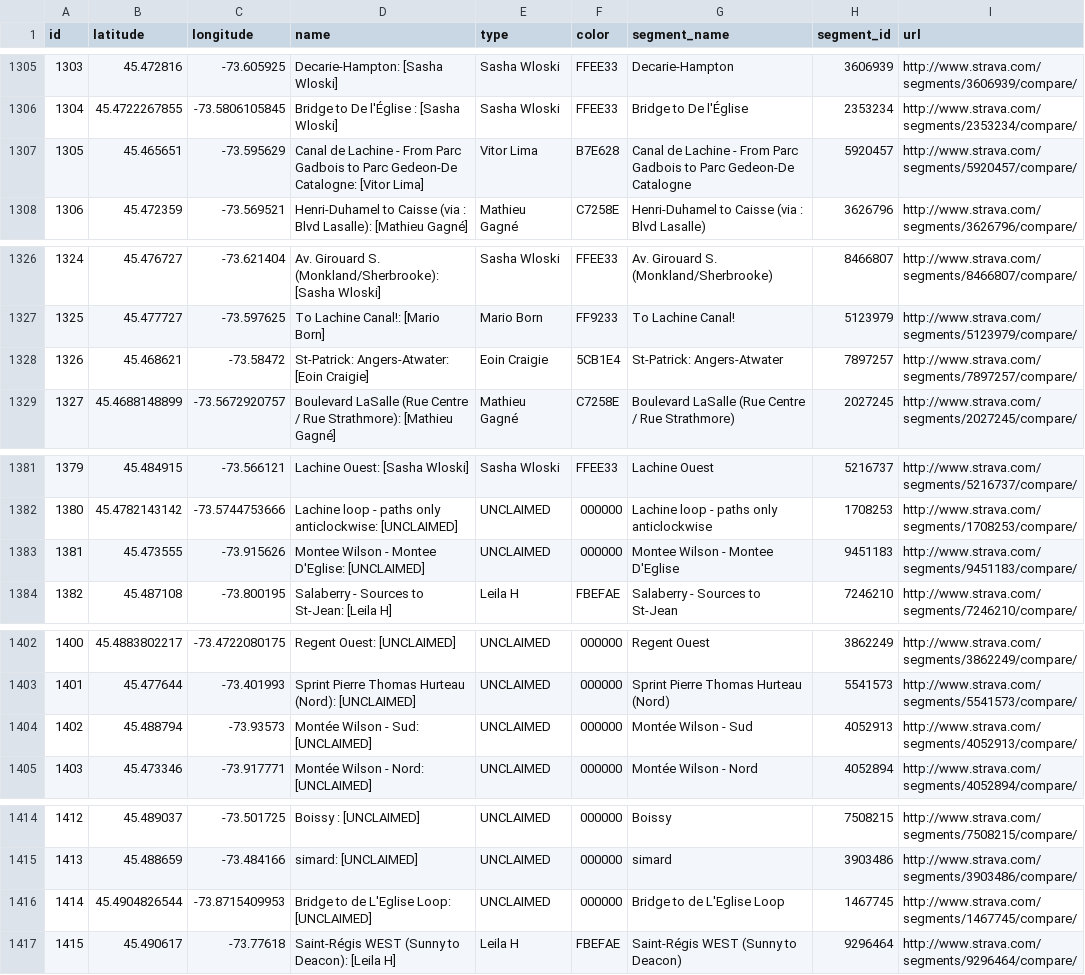
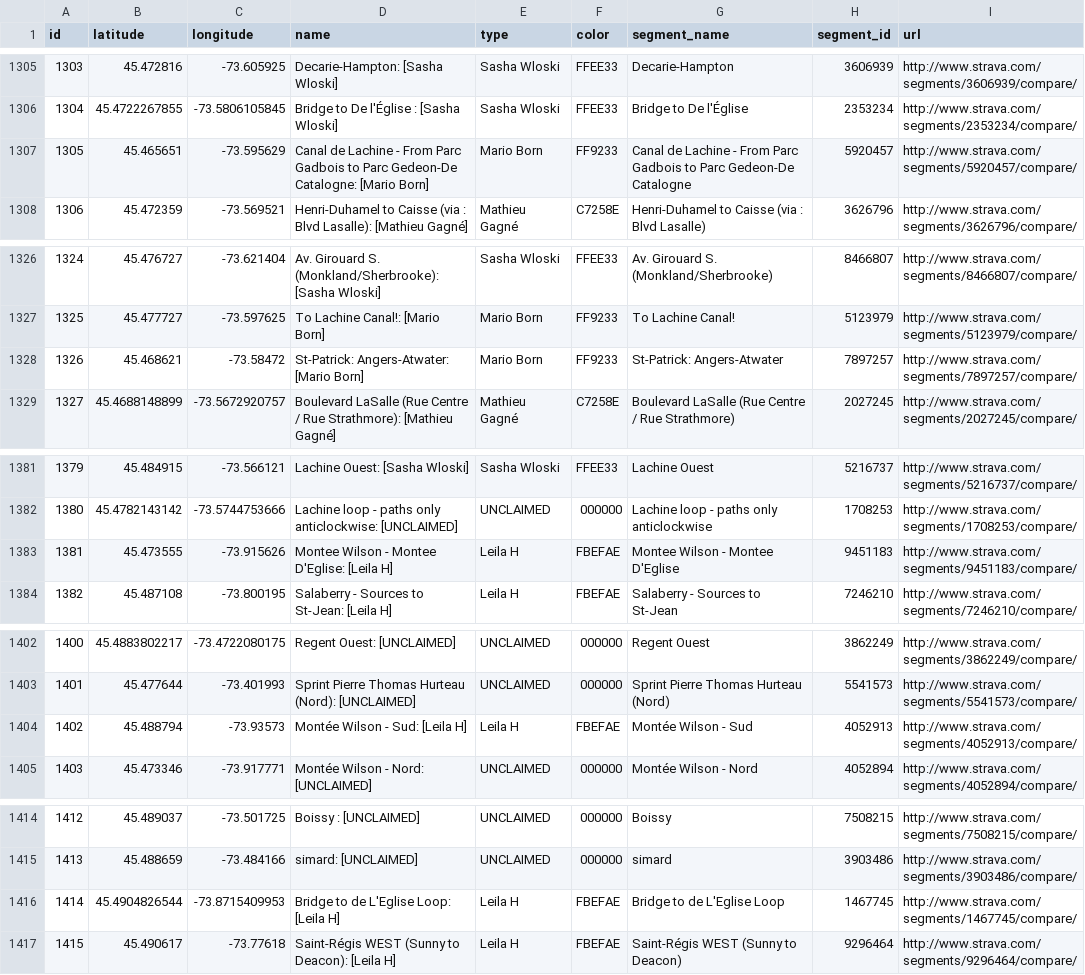
Before and after one commit to Josh2K/Josh2K.github.io, a CSV file: segoutput.csv, drawn as a sheet; only a part is shown, gaps mark what is left out; the diff covers the shown part only.

```diff
--- a/segoutput.csv
+++ b/segoutput.csv
@@ -1306,3 +1306,3 @@ id,latitude,longitude,name,type,color,segment_name,segment_id,url
 1304,45.4722267855,-73.5806105845,Bridge to De l'Église :  [Sasha Wloski],Sasha Wloski,FFEE33,Bridge to De l'Église ,2353234,http://www.strava.com/segments/2353234/compare/,
-1305,45.465651,-73.595629,Canal de Lachine - From Parc Gadbois to Parc Gedeon-De Catalogne:  [Vitor Lima],Vitor Lima,B7E628,Canal de Lachine - From Parc Gadbois to Parc Gedeon-De Catalogne,5920457,http://www.strava.com/segments/5920457/compare/,
+1305,45.465651,-73.595629,Canal de Lachine - From Parc Gadbois to Parc Gedeon-De Catalogne:  [Mario Born],Mario Born,FF9233,Canal de Lachine - From Parc Gadbois to Parc Gedeon-De Catalogne,5920457,http://www.strava.com/segments/5920457/compare/,
 1306,45.472359,-73.569521,Henri-Duhamel to Caisse (via : Blvd Lasalle):  [Mathieu Gagné],Mathieu Gagné,C7258E,Henri-Duhamel to Caisse (via : Blvd Lasalle),3626796,http://www.strava.com/segments/3626796/compare/,
@@ -1327,3 +1327,3 @@ id,latitude,longitude,name,type,color,segment_name,segment_id,url
 1325,45.477727,-73.597625,To Lachine Canal!:  [Mario Born],Mario Born,FF9233,To Lachine Canal!,5123979,http://www.strava.com/segments/5123979/compare/,
-1326,45.468621,-73.58472,St-Patrick: Angers-Atwater:  [Eoin Craigie],Eoin Craigie,5CB1E4,St-Patrick: Angers-Atwater,7897257,http://www.strava.com/segments/7897257/compare/,
+1326,45.468621,-73.58472,St-Patrick: Angers-Atwater:  [Mario Born],Mario Born,FF9233,St-Patrick: Angers-Atwater,7897257,http://www.strava.com/segments/7897257/compare/,
 1327,45.4688148899,-73.5672920757,Boulevard LaSalle (Rue Centre / Rue Strathmore):  [Mathieu Gagné],Mathieu Gagné,C7258E,Boulevard LaSalle (Rue Centre / Rue Strathmore),2027245,http://www.strava.com/segments/2027245/compare/,
@@ -1382,3 +1382,3 @@ id,latitude,longitude,name,type,color,segment_name,segment_id,url
 1380,45.4782143142,-73.5744753666,Lachine loop - paths only anticlockwise:  [UNCLAIMED],UNCLAIMED,000000,Lachine loop - paths only anticlockwise,1708253,http://www.strava.com/segments/1708253/compare/,
-1381,45.473555,-73.915626,Montee Wilson - Montee D'Eglise:  [UNCLAIMED],UNCLAIMED,000000,Montee Wilson - Montee D'Eglise,9451183,http://www.strava.com/segments/9451183/compare/,
+1381,45.473555,-73.915626,Montee Wilson - Montee D'Eglise:  [Leila H],Leila H,FBEFAE,Montee Wilson - Montee D'Eglise,9451183,http://www.strava.com/segments/9451183/compare/,
 1382,45.487108,-73.800195,Salaberry - Sources to St-Jean:  [Leila H],Leila H,FBEFAE,Salaberry - Sources to St-Jean,7246210,http://www.strava.com/segments/7246210/compare/,
@@ -1403,3 +1403,3 @@ id,latitude,longitude,name,type,color,segment_name,segment_id,url
 1401,45.477644,-73.401993,Sprint Pierre Thomas Hurteau (Nord):  [UNCLAIMED],UNCLAIMED,000000,Sprint Pierre Thomas Hurteau (Nord),5541573,http://www.strava.com/segments/5541573/compare/,
-1402,45.488794,-73.93573,Montée Wilson - Sud:  [UNCLAIMED],UNCLAIMED,000000,Montée Wilson - Sud,4052913,http://www.strava.com/segments/4052913/compare/,
+1402,45.488794,-73.93573,Montée Wilson - Sud:  [Leila H],Leila H,FBEFAE,Montée Wilson - Sud,4052913,http://www.strava.com/segments/4052913/compare/,
 1403,45.473346,-73.917771,Montée Wilson - Nord:  [UNCLAIMED],UNCLAIMED,000000,Montée Wilson - Nord,4052894,http://www.strava.com/segments/4052894/compare/,
@@ -1415,3 +1415,3 @@ id,latitude,longitude,name,type,color,segment_name,segment_id,url
 1413,45.488659,-73.484166,simard:  [UNCLAIMED],UNCLAIMED,000000,simard,3903486,http://www.strava.com/segments/3903486/compare/,
-1414,45.4904826544,-73.8715409953,Bridge to de L'Eglise Loop:  [UNCLAIMED],UNCLAIMED,000000,Bridge to de L'Eglise Loop,1467745,http://www.strava.com/segments/1467745/compare/,
+1414,45.4904826544,-73.8715409953,Bridge to de L'Eglise Loop:  [Leila H],Leila H,FBEFAE,Bridge to de L'Eglise Loop,1467745,http://www.strava.com/segments/1467745/compare/,
 1415,45.490617,-73.77618,Saint-Régis WEST (Sunny to Deacon):  [Leila H],Leila H,FBEFAE,Saint-Régis WEST (Sunny to Deacon),9296464,http://www.strava.com/segments/9296464/compare/,
```
Also changed, not shown: 60 edited cells elsewhere in this file, distance.csv, segmentcount.csv, 6 other files.
